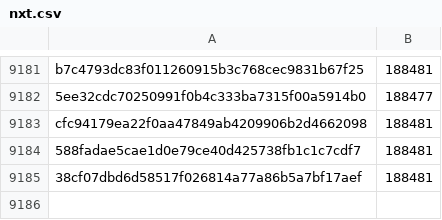
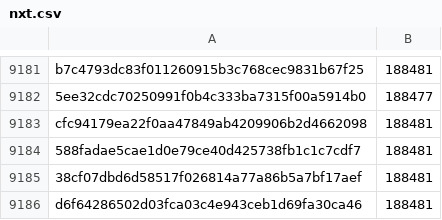
Before and after one commit to davelongdev/pybricks-micropython, a CSV file: nxt.csv, drawn as a sheet; only a part is shown, gaps mark what is left out; the diff names each change by its address in the sheet, - before the commit and + after, or states it on an @@ line.

Commit message:
nxt: Add d6f64286: 188481 (+0).

```diff
--- a/nxt.csv
+++ b/nxt.csv
+row 9186: d6f64286502d03fca03c4e943ceb1d69fa30ca46 | 188481
```
